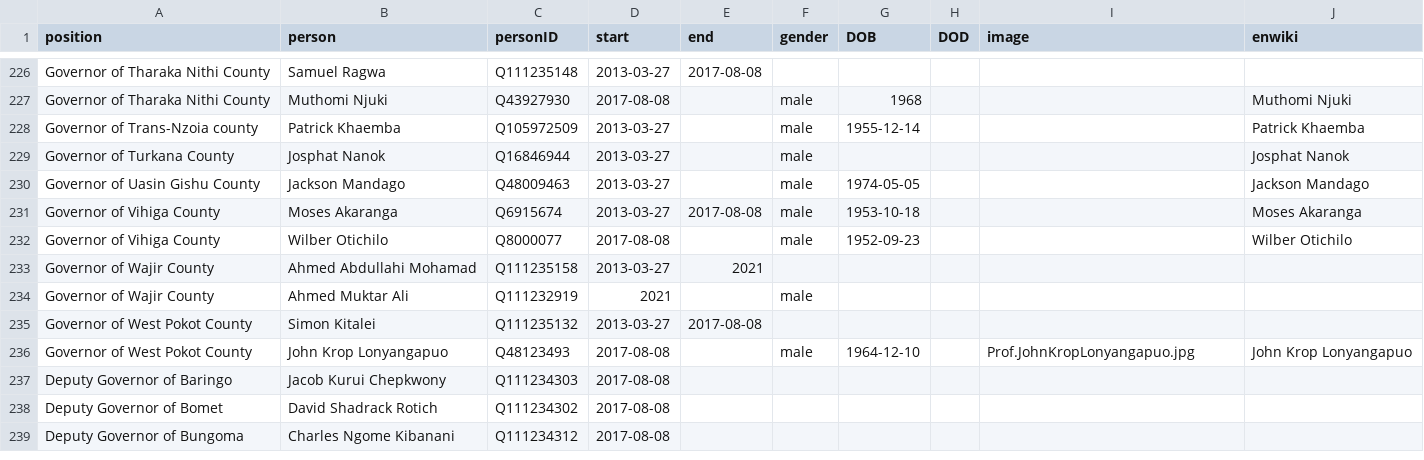
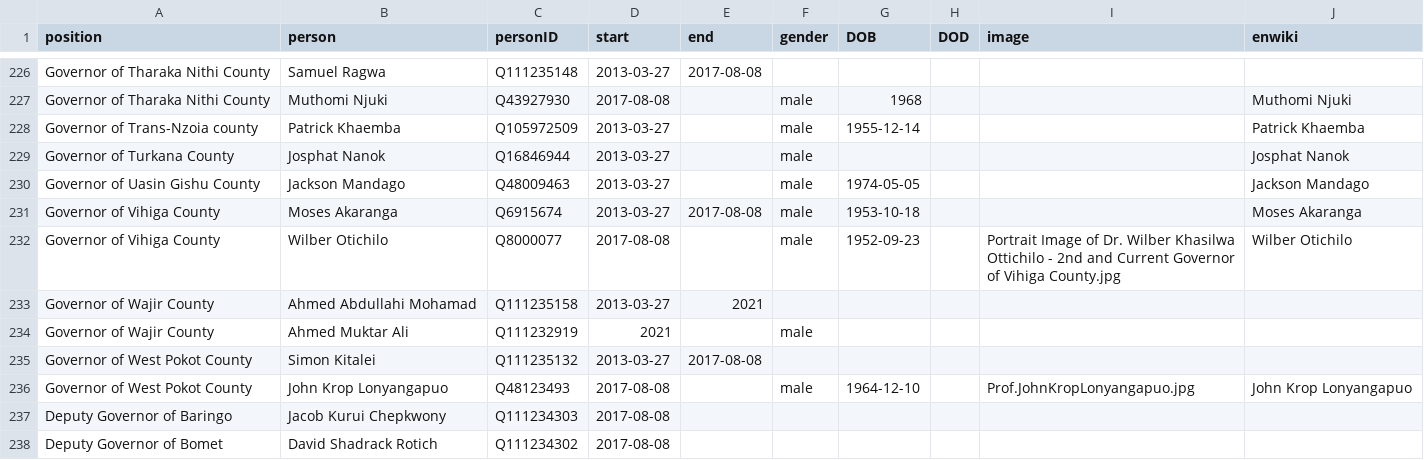
Before and after one commit to every-politician-scrapers/kenya, a CSV file: html/holders21.csv, drawn as a sheet; only a part is shown, gaps mark what is left out; the shorter side is filled out with more unchanged rows.

```diff
--- a/html/holders21.csv
+++ b/html/holders21.csv
@@ -231,3 +231,3 @@ Governor of Uasin Gishu County,Jackson Mandago,Q48009463,2013-03-27,,male,1974-0
 Governor of Vihiga County,Moses Akaranga,Q6915674,2013-03-27,2017-08-08,male,1953-10-18,,,Moses Akaranga
-Governor of Vihiga County,Wilber Otichilo,Q8000077,2017-08-08,,male,1952-09-23,,,Wilber Otichilo
+Governor of Vihiga County,Wilber Otichilo,Q8000077,2017-08-08,,male,1952-09-23,,Portrait Image of Dr. Wilber Khasilwa Ottichilo - 2nd and Current Governor of Vihiga County.jpg,Wilber Otichilo
 Governor of Wajir County,Ahmed Abdullahi Mohamad,Q111235158,2013-03-27,2021,,,,,
```
Also changed, not shown: html/family.csv, html/legislators.csv.
